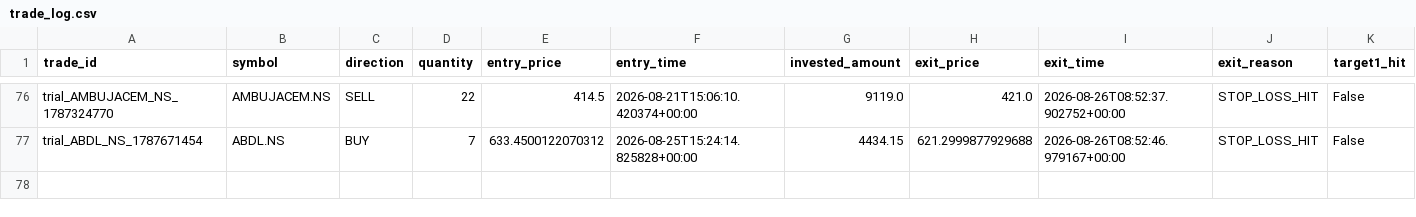
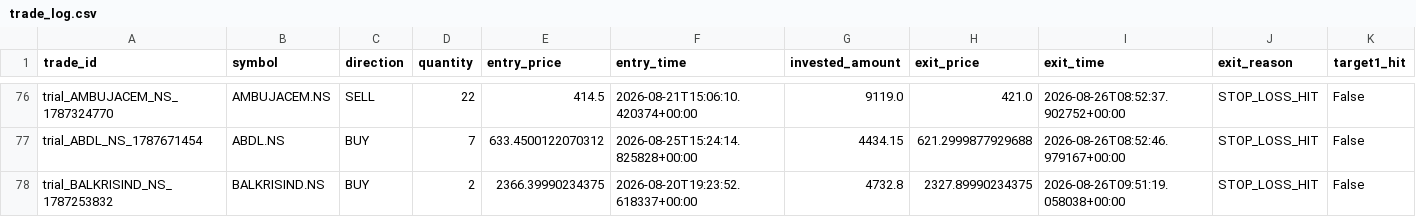
Before and after one commit to gobo-pixel/Professional-setup-of-swing-trading-Fixed-version2, a CSV file: storage/trial_trades/trade_log.csv, drawn as a sheet; only a part is shown, gaps mark what is left out; rows hold the shown columns only; the diff names each change by its address in the sheet, - before the commit and + after, or states it on an @@ line.

```diff
--- a/storage/trial_trades/trade_log.csv
+++ b/storage/trial_trades/trade_log.csv
+row 78: trial_BALKRISIND_NS_1787253832 | BALKRISIND.NS | BUY | 2 | 2366.39990234375 | 2026-08-20T19:23:52.618337+00:00 | 4732.8 | 2327.89990234375 | 2026-08-26T09:51:19.058038+00:00 | STOP_LOSS_HIT | False
```
Also changed, not shown: 1 other file.
